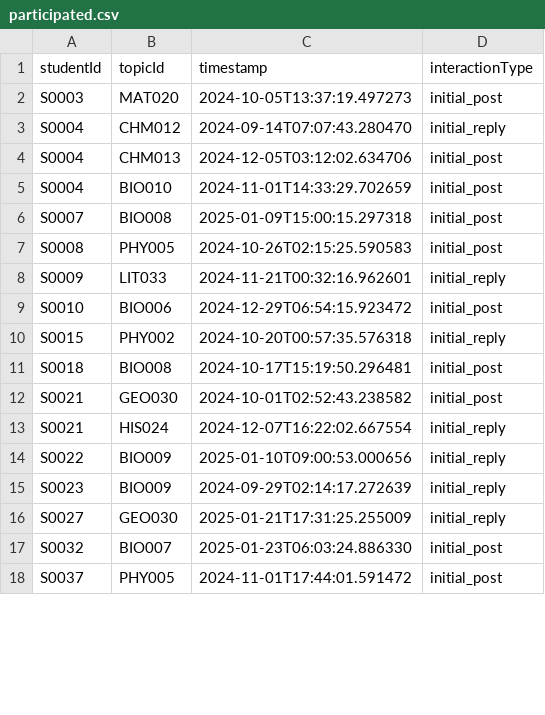
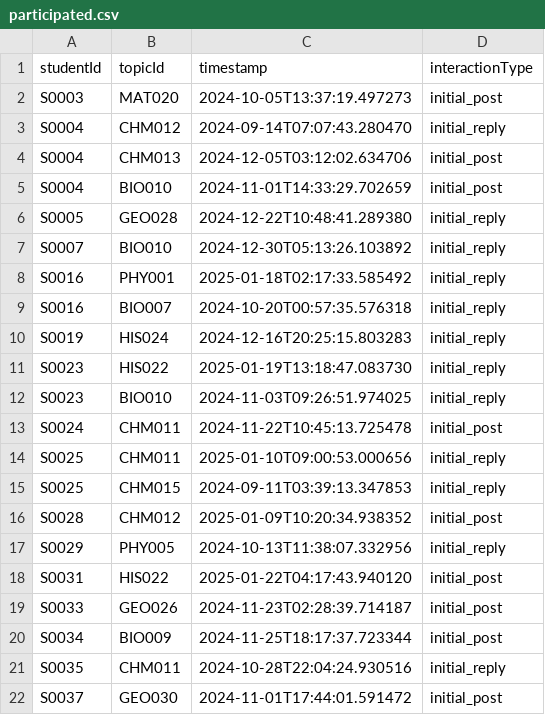
Before and after one commit to veyisTurgut/coco-project, a CSV file: synthetic_data/participated.csv, drawn as a sheet; only a part is shown; the diff covers the shown part only.

```diff
--- a/synthetic_data/participated.csv
+++ b/synthetic_data/participated.csv
@@ -5,14 +5,18 @@ S0004,CHM013,2024-12-05T03:12:02.634706,initial_post
 S0004,BIO010,2024-11-01T14:33:29.702659,initial_post
-S0007,BIO008,2025-01-09T15:00:15.297318,initial_post
-S0008,PHY005,2024-10-26T02:15:25.590583,initial_post
-S0009,LIT033,2024-11-21T00:32:16.962601,initial_reply
-S0010,BIO006,2024-12-29T06:54:15.923472,initial_post
-S0015,PHY002,2024-10-20T00:57:35.576318,initial_reply
-S0018,BIO008,2024-10-17T15:19:50.296481,initial_post
-S0021,GEO030,2024-10-01T02:52:43.238582,initial_post
-S0021,HIS024,2024-12-07T16:22:02.667554,initial_reply
-S0022,BIO009,2025-01-10T09:00:53.000656,initial_reply
-S0023,BIO009,2024-09-29T02:14:17.272639,initial_reply
-S0027,GEO030,2025-01-21T17:31:25.255009,initial_reply
-S0032,BIO007,2025-01-23T06:03:24.886330,initial_post
-S0037,PHY005,2024-11-01T17:44:01.591472,initial_post
+S0005,GEO028,2024-12-22T10:48:41.289380,initial_reply
+S0007,BIO010,2024-12-30T05:13:26.103892,initial_reply
+S0016,PHY001,2025-01-18T02:17:33.585492,initial_reply
+S0016,BIO007,2024-10-20T00:57:35.576318,initial_reply
+S0019,HIS024,2024-12-16T20:25:15.803283,initial_reply
+S0023,HIS022,2025-01-19T13:18:47.083730,initial_reply
+S0023,BIO010,2024-11-03T09:26:51.974025,initial_reply
+S0024,CHM011,2024-11-22T10:45:13.725478,initial_post
+S0025,CHM011,2025-01-10T09:00:53.000656,initial_reply
+S0025,CHM015,2024-09-11T03:39:13.347853,initial_reply
+S0028,CHM012,2025-01-09T10:20:34.938352,initial_post
+S0029,PHY005,2024-10-13T11:38:07.332956,initial_reply
+S0031,HIS022,2025-01-22T04:17:43.940120,initial_post
+S0033,GEO026,2024-11-23T02:28:39.714187,initial_post
+S0034,BIO009,2024-11-25T18:17:37.723344,initial_post
+S0035,CHM011,2024-10-28T22:04:24.930516,initial_reply
+S0037,GEO030,2024-11-01T17:44:01.591472,initial_post
```
Also changed, not shown: 2 added rows, 1 removed row and 5 edited cells elsewhere in this file, synthetic_data/consumed_initially.csv, synthetic_data/students.csv, 16 other files.
